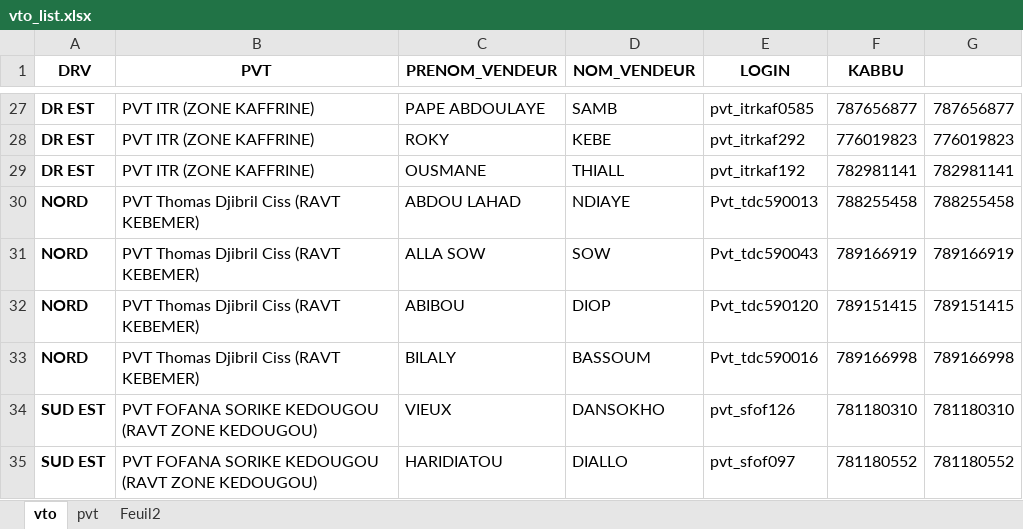
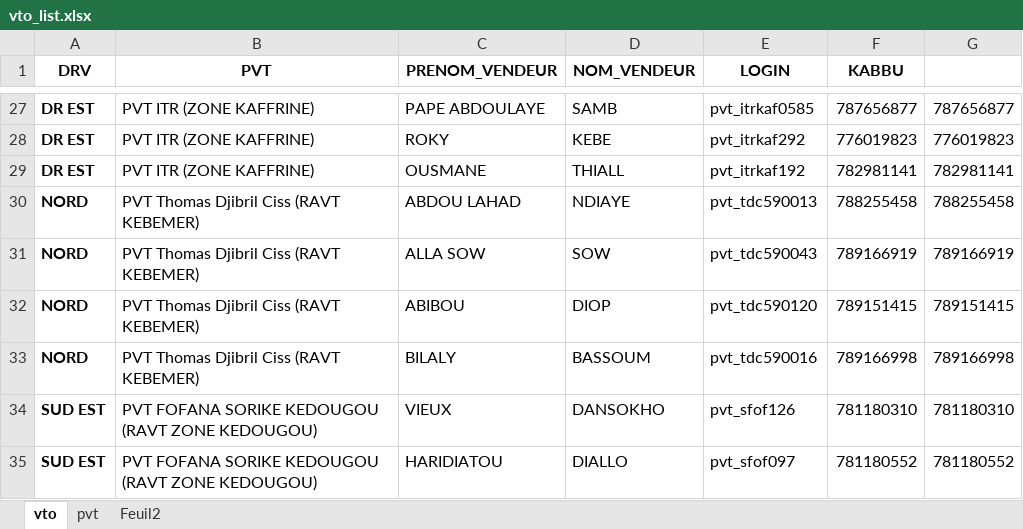
Before and after one commit to Aziz2seye/LOUMA.project, an Excel workbook: vto_list.xlsx, sheet vto, drawn as a sheet; only a part is shown, gaps mark what is left out; values as stored, in another font and other column widths than the file's, no borders; the diff names each change by its address in the sheet, - before the commit and + after, or states it on an @@ line.

Commit message:
Ajout de la fonctionnalité X

```diff
--- a/vto_list.xlsx (sheet vto)
+++ b/vto_list.xlsx (sheet vto)
-E30 (LOGIN): Pvt_tdc590013
+E30 (LOGIN): pvt_tdc590013
-E31 (LOGIN): Pvt_tdc590043
+E31 (LOGIN): pvt_tdc590043
-E32 (LOGIN): Pvt_tdc590120
+E32 (LOGIN): pvt_tdc590120
-E33 (LOGIN): Pvt_tdc590016
+E33 (LOGIN): pvt_tdc590016
```
